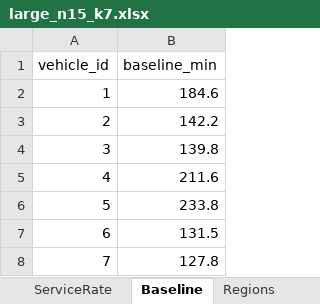
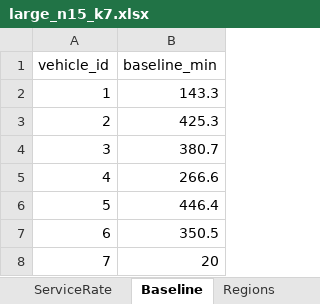
Before and after one commit to MuratSecmen/convoy-vrp, an Excel workbook: bcmc-vrphd/data/instances/large_n15_k7.xlsx, sheet Baseline, drawn as a sheet; values as stored, in another font and other column widths than the file's, no borders; the diff names each change by its address in the sheet, - before the commit and + after, or states it on an @@ line.

```diff
--- a/bcmc-vrphd/data/instances/large_n15_k7.xlsx (sheet Baseline)
+++ b/bcmc-vrphd/data/instances/large_n15_k7.xlsx (sheet Baseline)
-B2 (baseline_min): 184.6
+B2 (baseline_min): 143.3
-B3 (baseline_min): 142.2
+B3 (baseline_min): 425.3
-B4 (baseline_min): 139.8
+B4 (baseline_min): 380.7
-B5 (baseline_min): 211.6
+B5 (baseline_min): 266.6
-B6 (baseline_min): 233.8
+B6 (baseline_min): 446.4
-B7 (baseline_min): 131.5
+B7 (baseline_min): 350.5
-B8 (baseline_min): 127.8
+B8 (baseline_min): 20
```
Also changed, not shown: sheet TravelTime, sheet Demand, sheet ServiceRate, sheet Nodes, sheet Vehicles, sheet Regions, bcmc-vrphd/data/instances/medium_n10_k5.xlsx, bcmc-vrphd/data/instances/small_n5_k3.xlsx, 10 other files.
